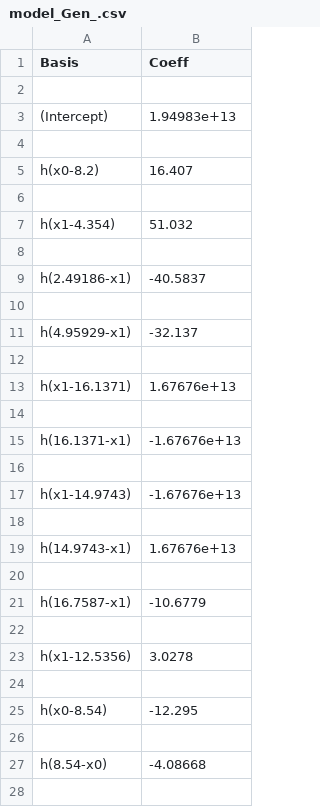
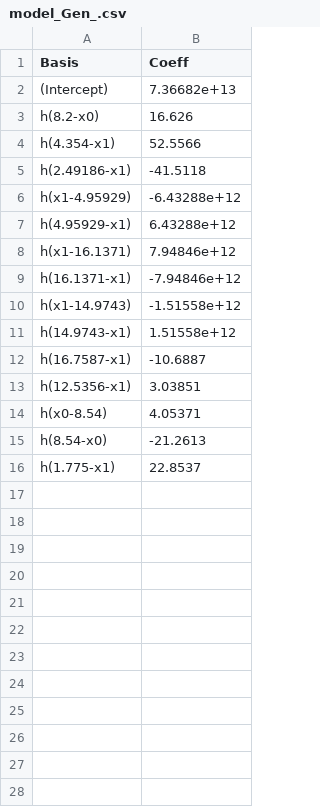
Before and after one commit to dimitris7892/KaklisPHD, a CSV file: model_Gen_.csv, drawn as a sheet; only a part is shown; the diff covers the shown part only.

```diff
--- a/model_Gen_.csv
+++ b/model_Gen_.csv
@@ -1,28 +1,16 @@
 Basis,Coeff
-
-(Intercept),1.94983e+13
-
-h(x0-8.2),16.407
-
-h(x1-4.354),51.032
-
-h(2.49186-x1),-40.5837
-
-h(4.95929-x1),-32.137
-
-h(x1-16.1371),1.67676e+13
-
-h(16.1371-x1),-1.67676e+13
-
-h(x1-14.9743),-1.67676e+13
-
-h(14.9743-x1),1.67676e+13
-
-h(16.7587-x1),-10.6779
-
-h(x1-12.5356),3.0278
-
-h(x0-8.54),-12.295
-
-h(8.54-x0),-4.08668
-
+(Intercept),7.36682e+13
+h(8.2-x0),16.626
+h(4.354-x1),52.5566
+h(2.49186-x1),-41.5118
+h(x1-4.95929),-6.43288e+12
+h(4.95929-x1),6.43288e+12
+h(x1-16.1371),7.94846e+12
+h(16.1371-x1),-7.94846e+12
+h(x1-14.9743),-1.51558e+12
+h(14.9743-x1),1.51558e+12
+h(16.7587-x1),-10.6887
+h(12.5356-x1),3.03851
+h(x0-8.54),4.05371
+h(8.54-x0),-21.2613
+h(1.775-x1),22.8537
```
Also changed, not shown: 1 removed row elsewhere in this file, model_0_.csv, model_1_.csv, 3 other files.
